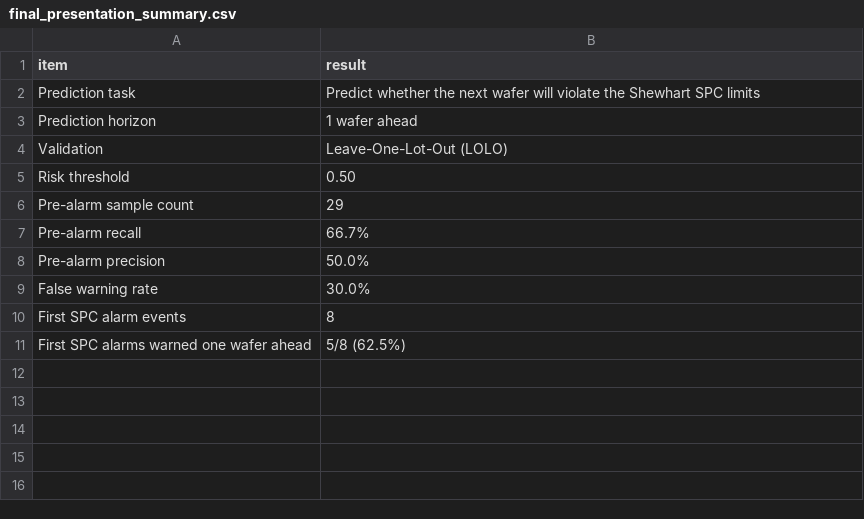
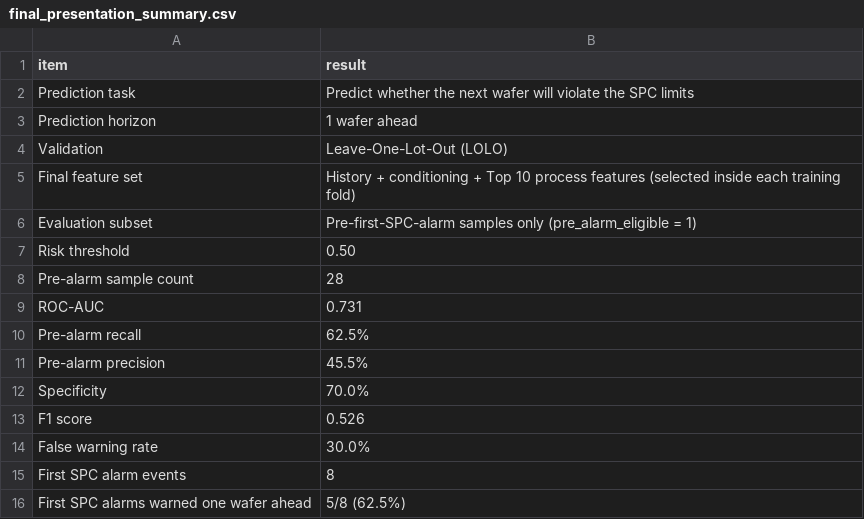
Before and after one commit to seoyuri0921-hub/core-ai-spc-dashboard, a CSV file: core-ai-spc-dashboard/results/tables/final_presentation_summary.csv, drawn as a sheet.

```diff
--- a/core-ai-spc-dashboard/results/tables/final_presentation_summary.csv
+++ b/core-ai-spc-dashboard/results/tables/final_presentation_summary.csv
@@ -1,9 +1,14 @@
 item,result
-Prediction task,Predict whether the next wafer will violate the Shewhart SPC limits
+Prediction task,Predict whether the next wafer will violate the SPC limits
 Prediction horizon,1 wafer ahead
 Validation,Leave-One-Lot-Out (LOLO)
+Final feature set,History + conditioning + Top 10 process features (selected inside each training fold)
+Evaluation subset,Pre-first-SPC-alarm samples only (pre_alarm_eligible = 1)
 Risk threshold,0.50
-Pre-alarm sample count,29
-Pre-alarm recall,66.7%
-Pre-alarm precision,50.0%
+Pre-alarm sample count,28
+ROC-AUC,0.731
+Pre-alarm recall,62.5%
+Pre-alarm precision,45.5%
+Specificity,70.0%
+F1 score,0.526
 False warning rate,30.0%
```
Also changed, not shown: core-ai-spc-dashboard/results/tables/final_ai_spc_system.csv, core-ai-spc-dashboard/results/tables/final_evaluation_metrics.csv, 18 other files.
